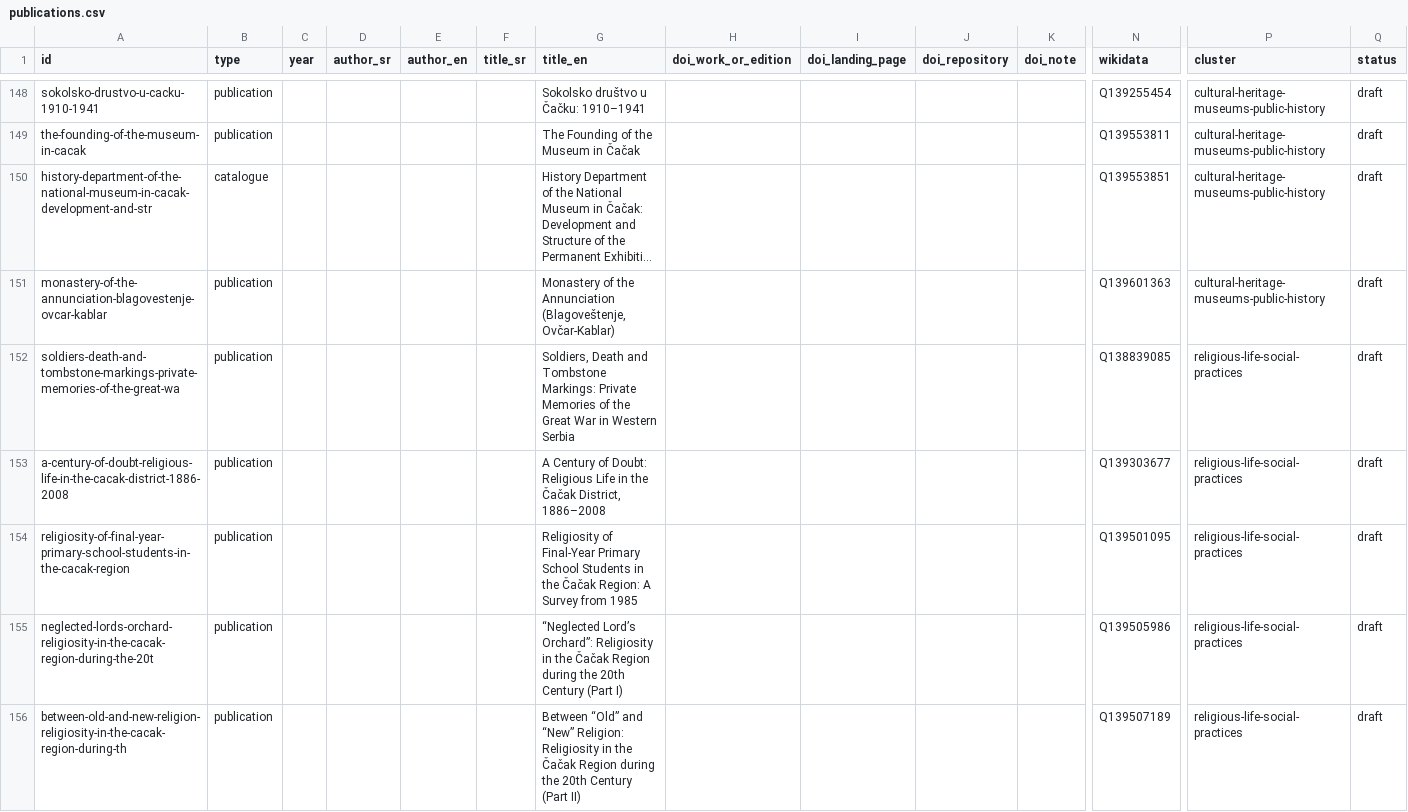
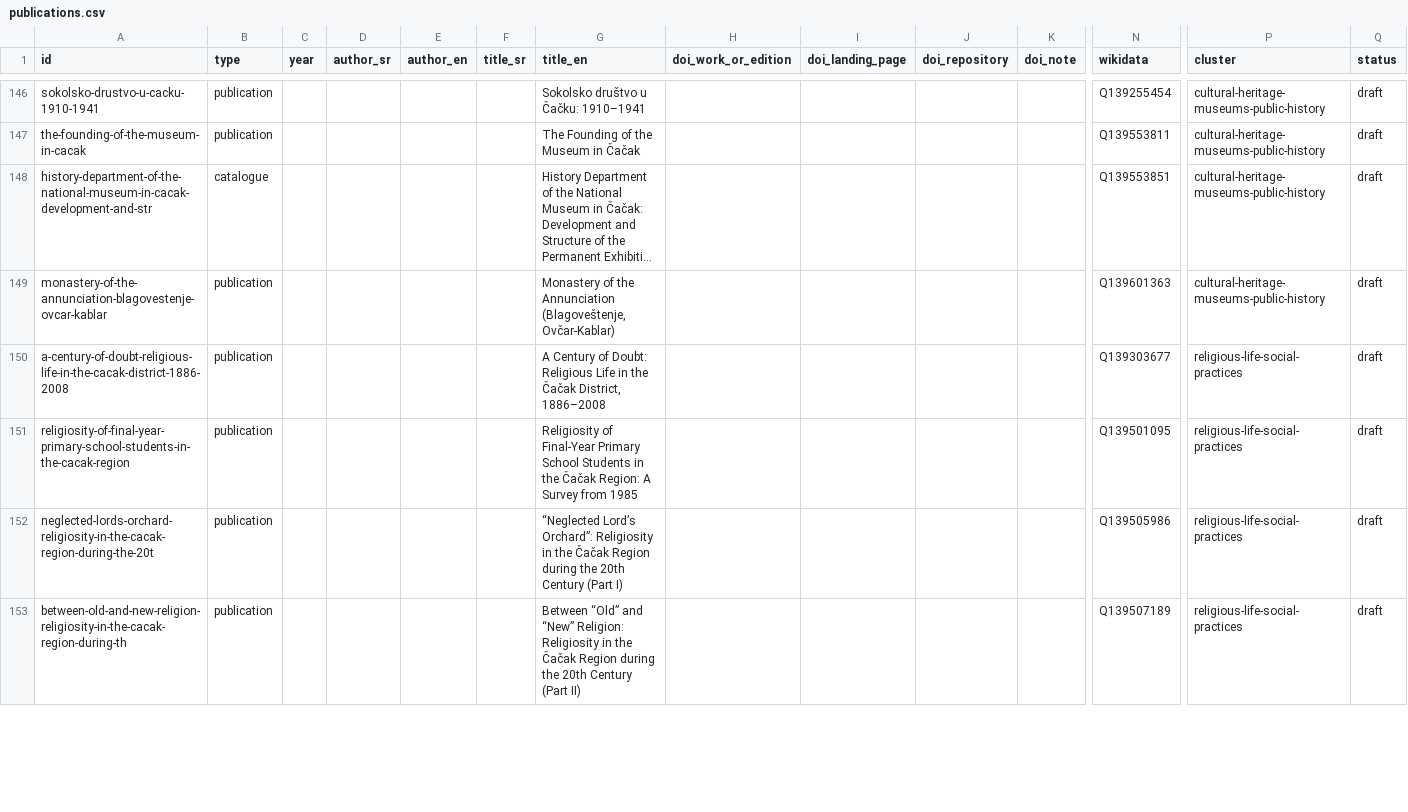
Before and after one commit to milos-timotijevic/milos-timotijevic.github.io, a CSV file: data/publications.csv, drawn as a sheet; only a part is shown, gaps mark what is left out; long unchanged cells end in …; removed rows and columns are numbered as before the commit, all else as after; rows hold the shown columns only; the diff covers the shown part only; the diff names each change by its address in the sheet, - before the commit and + after, or states it on an @@ line.

```diff
--- a/data/publications.csv
+++ b/data/publications.csv
-row 152: soldiers-death-and-tombstone-markings-private-memories-of-the-great-wa | publication |  |  |  |  | Soldiers, Death and Tombstone Markings: Private Memories of the Great War in Western Serbia |  |  |  |  | Q138839085 | religious-life-social-practices | draft
```
Also changed, not shown: 4 added rows, 3 removed rows and 19 edited cells elsewhere in this file, 1 other file.
